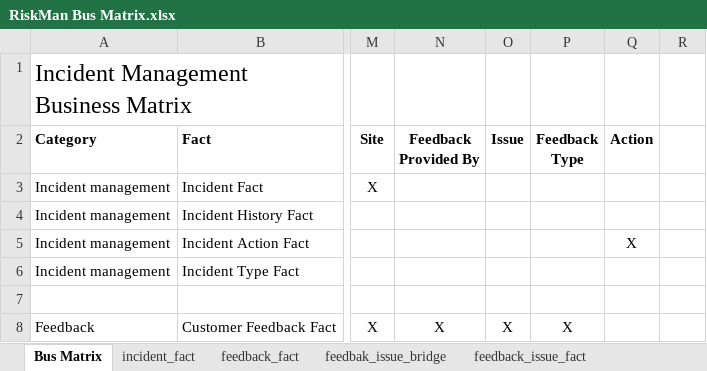
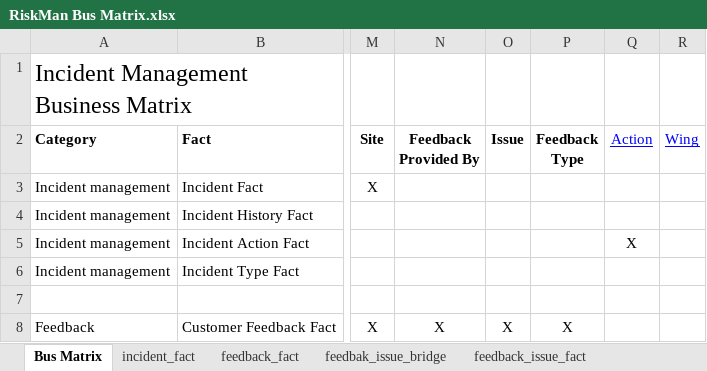
Before and after one commit to anglicaresa/ReportingWarehouse, an Excel workbook: Matrix_Bus/RiskMan Bus Matrix.xlsx, sheet Bus Matrix, drawn as a sheet; only a part is shown, gaps mark what is left out; values as stored, in another font and other column widths than the file's, no borders; the diff names each change by its address in the sheet, - before the commit and + after, or states it on an @@ line.

Commit message:
Add wing_dim to RiskMan datamart.

```diff
--- a/Matrix_Bus/RiskMan Bus Matrix.xlsx (sheet Bus Matrix)
+++ b/Matrix_Bus/RiskMan Bus Matrix.xlsx (sheet Bus Matrix)
@@ Q2 bold: on → off, underline: off → on, text colour: black → #0000FF @@
-R2: (empty)
+R2: Wing
```
Also changed, not shown: other sheet tabs, 5 other files.
